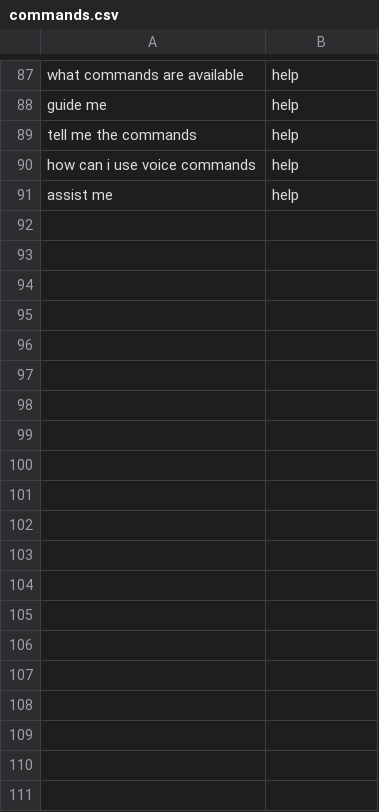
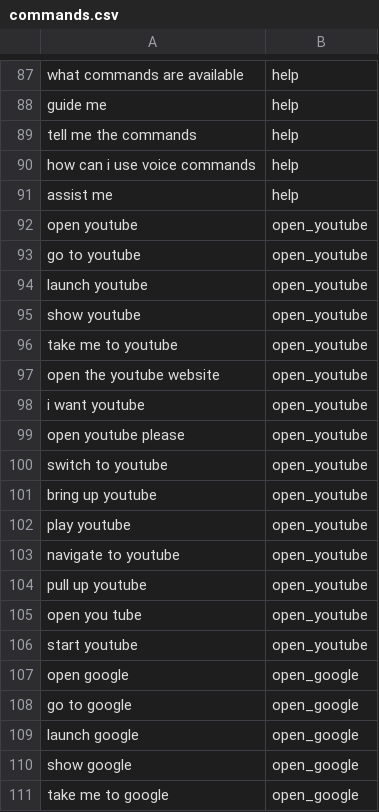
Before and after one commit to lakshmidharn2007-code/Voice-Command-ML, a CSV file: dataset/commands.csv, drawn as a sheet; only a part is shown, gaps mark what is left out; the diff covers the shown part only.

```diff
--- a/dataset/commands.csv
+++ b/dataset/commands.csv
@@ -91 +91,21 @@ how can i use voice commands,help
 assist me,help
+open youtube,open_youtube
+go to youtube,open_youtube
+launch youtube,open_youtube
+show youtube,open_youtube
+take me to youtube,open_youtube
+open the youtube website,open_youtube
+i want youtube,open_youtube
+open youtube please,open_youtube
+switch to youtube,open_youtube
+bring up youtube,open_youtube
+play youtube,open_youtube
+navigate to youtube,open_youtube
+pull up youtube,open_youtube
+open you tube,open_youtube
+start youtube,open_youtube
+open google,open_google
+go to google,open_google
+launch google,open_google
+show google,open_google
+take me to google,open_google
```
Also changed, not shown: 40 added rows elsewhere in this file, 5 other files.
